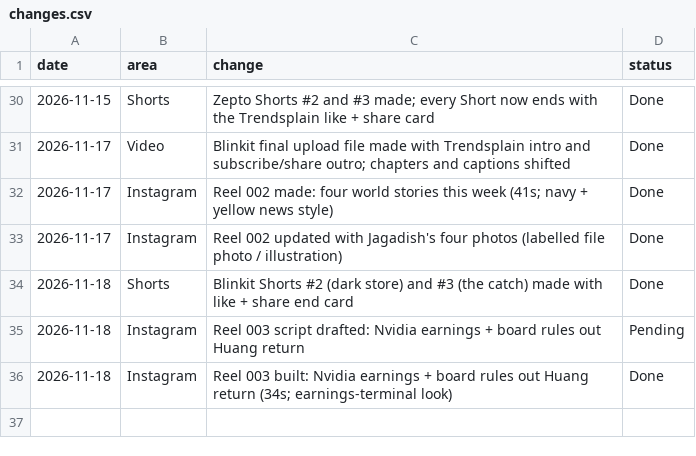
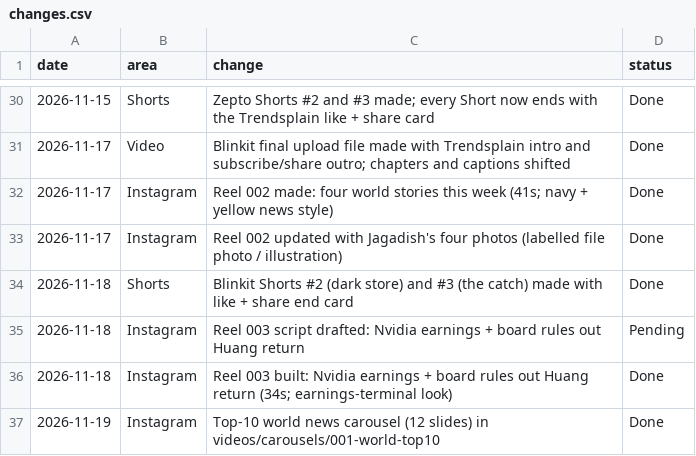
Before and after one commit to Jagadish110/YouTube-, a CSV file: content/changes.csv, drawn as a sheet; only a part is shown, gaps mark what is left out; the diff names each change by its address in the sheet, - before the commit and + after, or states it on an @@ line.

```diff
--- a/content/changes.csv
+++ b/content/changes.csv
+row 37: 2026-11-19 | Instagram | Top-10 world news carousel (12 slides) in videos/carousels/001-world-top10 | Done
```
Also changed, not shown: 32 other files.
